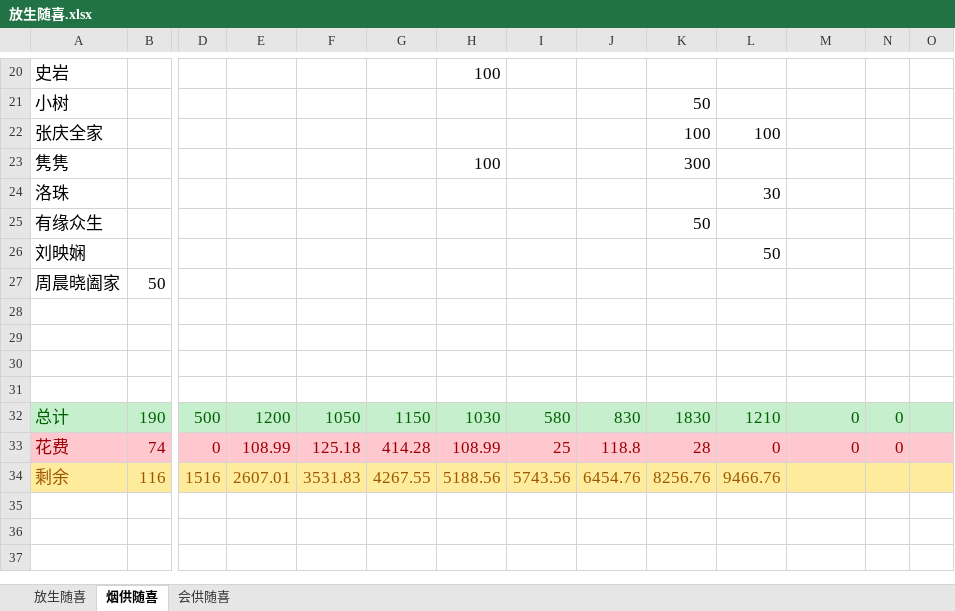
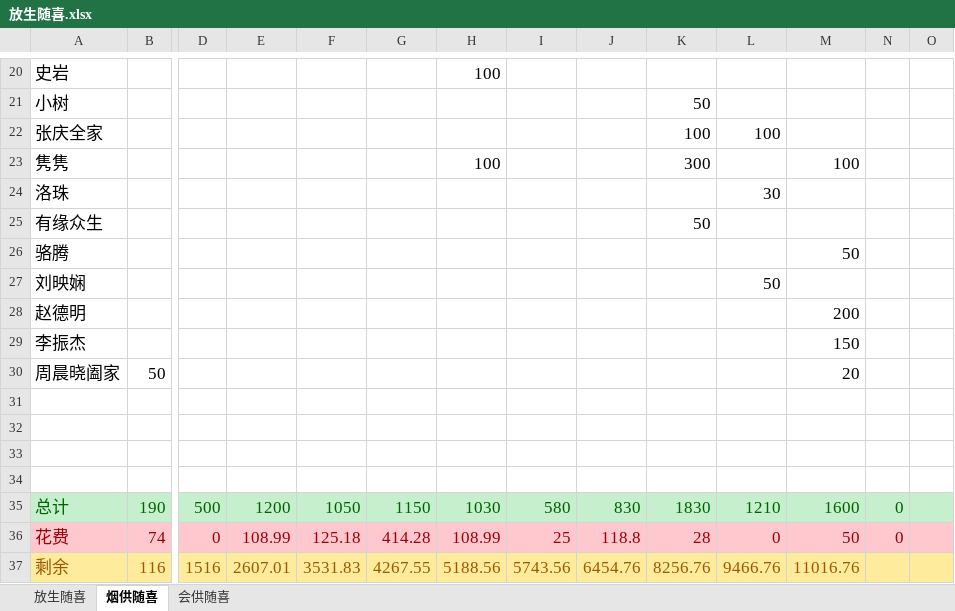
Before and after one commit to aresxubo/chiming, an Excel workbook: 放生随喜.xlsx, sheet 烟供随喜, drawn as a sheet; only a part is shown, gaps mark what is left out; values as stored, in another font and other column widths than the file's, no borders; table styles not drawn; addresses are those after the commit; rows hold the shown columns only; the diff covers the shown part only; the diff names each change by its address in the sheet, - before the commit and + after, or states it on an @@ line.

```diff
--- a/放生随喜.xlsx (sheet 烟供随喜)
+++ b/放生随喜.xlsx (sheet 烟供随喜)
-M23: (empty)
+M23: 100
+row 26: 骆腾 |  |  |  |  |  |  |  |  |  |  | 50
+row 28: 赵德明 |  |  |  |  |  |  |  |  |  |  | 200
+row 29: 李振杰 |  |  |  |  |  |  |  |  |  |  | 150
-M30: (empty)
+M30: 20
-M35: 0
+M35: 1600
-M36: 0
+M36: 50
-M37: (empty)
+M37: 11016.76
```
Also changed, not shown: 8 edited cells elsewhere in this sheet, sheet 放生随喜, formulas that keep their value, hidden cells.
